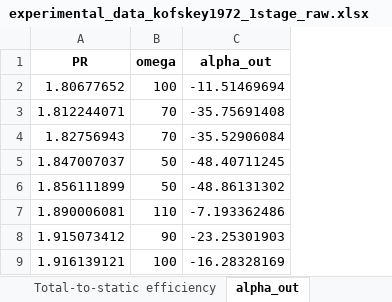
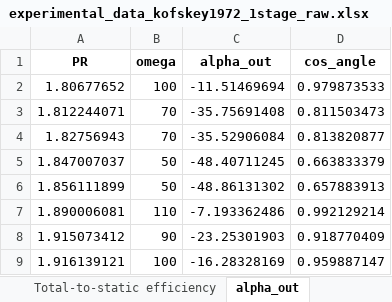
Before and after one commit to turbo-sim/turboflow, an Excel workbook: projects/Kofskey1972_one_stage/experimental_data_kofskey1972_1stage_raw.xlsx, sheet alpha_out, drawn as a sheet; only a part is shown; values as stored, in another font and other column widths than the file's, no borders; the diff names each change by its address in the sheet, - before the commit and + after, or states it on an @@ line.

```diff
--- a/projects/Kofskey1972_one_stage/experimental_data_kofskey1972_1stage_raw.xlsx (sheet alpha_out)
+++ b/projects/Kofskey1972_one_stage/experimental_data_kofskey1972_1stage_raw.xlsx (sheet alpha_out)
+column D (cos_angle), rows 2-9: 0.979873533 | 0.811503473 | 0.813820877 | 0.663833379 | 0.657883913 | 0.992129214 | 0.918770409 | 0.959887147
```
Also changed, not shown: projects/Kofskey1972_two_stage/experimental_data_kofskey1972_2stage_raw.xlsx, projects/Kofskey1974/experimental_data_Kofskey1974_interpolated.xlsx, 20 other files.
